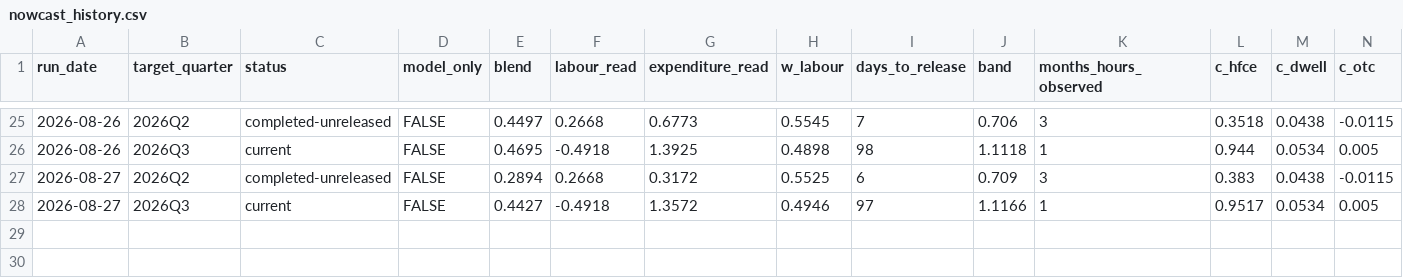
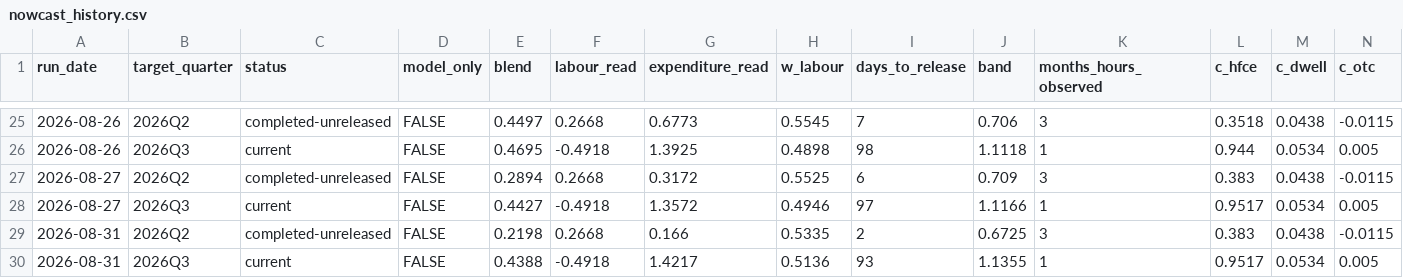
Before and after one commit to andrewlilley/ausnow, a CSV file: data/nowcast_history.csv, drawn as a sheet; only a part is shown, gaps mark what is left out; rows hold the shown columns only; the diff names each change by its address in the sheet, - before the commit and + after, or states it on an @@ line.

Commit message:
nowcast run 2026-08-31

```diff
--- a/data/nowcast_history.csv
+++ b/data/nowcast_history.csv
+row 29: 2026-08-31 | 2026Q2 | completed-unreleased | FALSE | 0.2198 | 0.2668 | 0.166 | 0.5335 | 2 | 0.6725 | 3 | 0.383 | 0.0438 | -0.0115
+row 30: 2026-08-31 | 2026Q3 | current | FALSE | 0.4388 | -0.4918 | 1.4217 | 0.5136 | 93 | 1.1355 | 1 | 0.9517 | 0.0534 | 0.005
```
Also changed, not shown: data/heartbeat.csv, data/release_impacts.csv, 18 other files.
